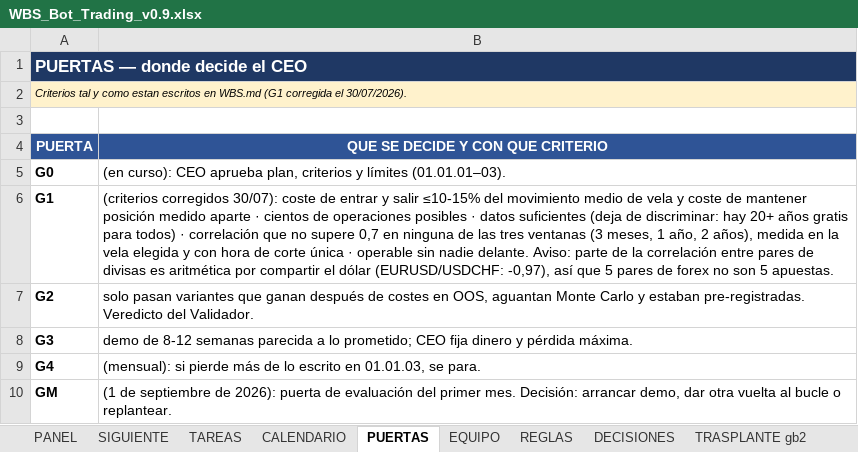
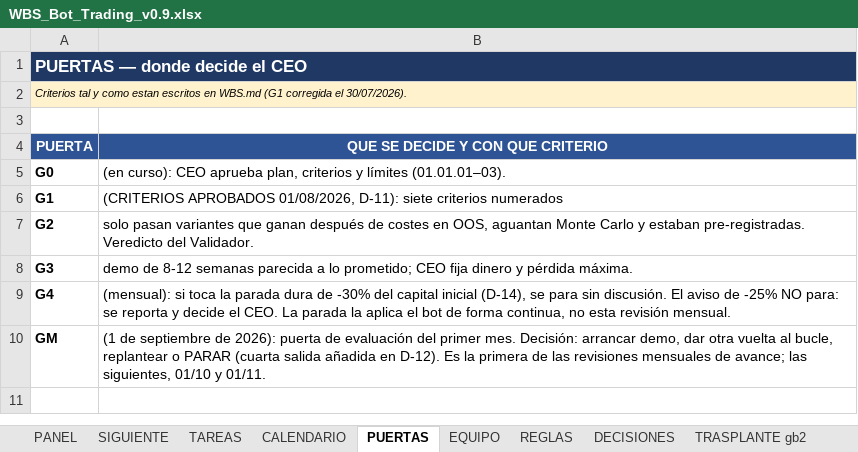
Before and after one commit to martinreina23/bot-trading, an Excel workbook: 05-vista-ceo/WBS_Bot_Trading_v0.9.xlsx, sheet PUERTAS, drawn as a sheet; values as stored, in another font and other column widths than the file's, no borders; the diff names each change by its address in the sheet, - before the commit and + after, or states it on an @@ line.

```diff
--- a/05-vista-ceo/WBS_Bot_Trading_v0.9.xlsx (sheet PUERTAS)
+++ b/05-vista-ceo/WBS_Bot_Trading_v0.9.xlsx (sheet PUERTAS)
-B6 (QUE SE DECIDE Y CON QUE CRITERIO): (criterios corregidos 30/07): coste de entrar y salir ≤10-15% del movimiento medio de vela y coste de mantener posición medido aparte · cientos de operaciones posibles · datos suficientes (deja de discriminar: hay 20+ años gratis para todos) · correlación que no supere 0,7 en ninguna de las tres ventanas (3 meses, 1 año, 2 años), medida en la vela elegida y con hora de corte única · operable sin nadie delante. Aviso: parte de la correlación entre pares de divisas es aritmética por compartir el dólar (EURUSD/USDCHF: -0,97), así que 5 pares de forex no son 5 apuestas.
+B6 (QUE SE DECIDE Y CON QUE CRITERIO): (CRITERIOS APROBADOS 01/08/2026, D-11): siete criterios numerados
-B9 (QUE SE DECIDE Y CON QUE CRITERIO): (mensual): si pierde más de lo escrito en 01.01.03, se para.
+B9 (QUE SE DECIDE Y CON QUE CRITERIO): (mensual): si toca la parada dura de -30% del capital inicial (D-14), se para sin discusión. El aviso de -25% NO para: se reporta y decide el CEO. La parada la aplica el bot de forma continua, no esta revisión mensual.
-B10 (QUE SE DECIDE Y CON QUE CRITERIO): …vuelta al bucle o replantear.
+B10 (QUE SE DECIDE Y CON QUE CRITERIO): …vuelta al bucle, replantear o PARAR (cuarta salida añadida en D-12). Es la primera de las revisiones mensuales de avance; las siguientes, 01/10 y 01/11.
```
Also changed, not shown: sheet SIGUIENTE, sheet PANEL, sheet TAREAS, sheet LIMITES CEO, 5 other files.
